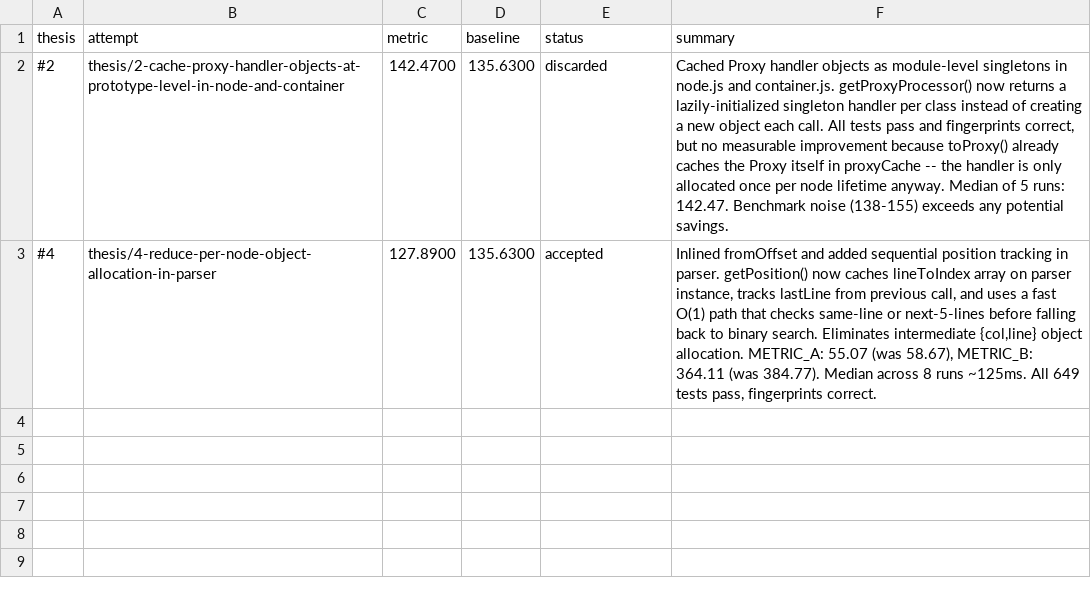
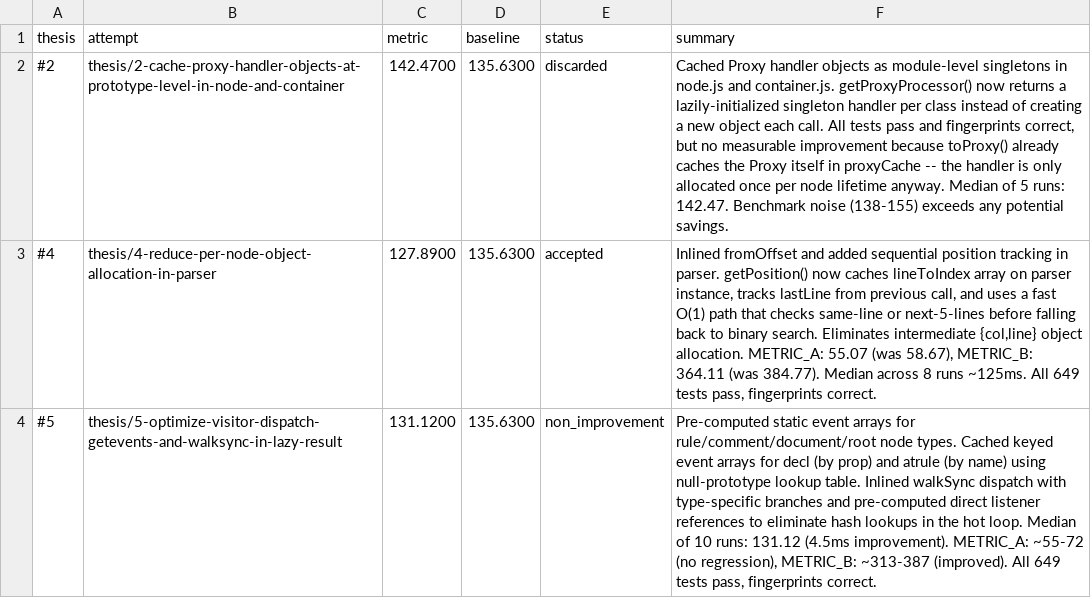
Before and after one commit to alanzabihi/postcss, a TSV file: results.tsv, drawn as a sheet.

Commit message:
Update results.tsv via polyresearch sync.

```diff
--- a/results.tsv
+++ b/results.tsv
@@ -3 +3,2 @@ thesis	attempt	metric	baseline	status	summary
 #4	thesis/4-reduce-per-node-object-allocation-in-parser	127.8900	135.6300	accepted	Inlined fromOffset and added sequential position tracking in parser. getPosition() now caches lineToIndex array on parser instance, tracks lastLine from previous call, and uses a fast O(1) path that checks same-line or next-5-lines before falling back to binary search. Eliminates intermediate {col,line} object allocation. METRIC_A: 55.07 (was 58.67), METRIC_B: 364.11 (was 384.77). Median across 8 runs ~125ms. All 649 tests pass, fingerprints correct.
+#5	thesis/5-optimize-visitor-dispatch-getevents-and-walksync-in-lazy-result	131.1200	135.6300	non_improvement	Pre-computed static event arrays for rule/comment/document/root node types. Cached keyed event arrays for decl (by prop) and atrule (by name) using null-prototype lookup table. Inlined walkSync dispatch with type-specific branches and pre-computed direct listener references to eliminate hash lookups in the hot loop. Median of 10 runs: 131.12 (4.5ms improvement). METRIC_A: ~55-72 (no regression), METRIC_B: ~313-387 (improved). All 649 tests pass, fingerprints correct.
```
